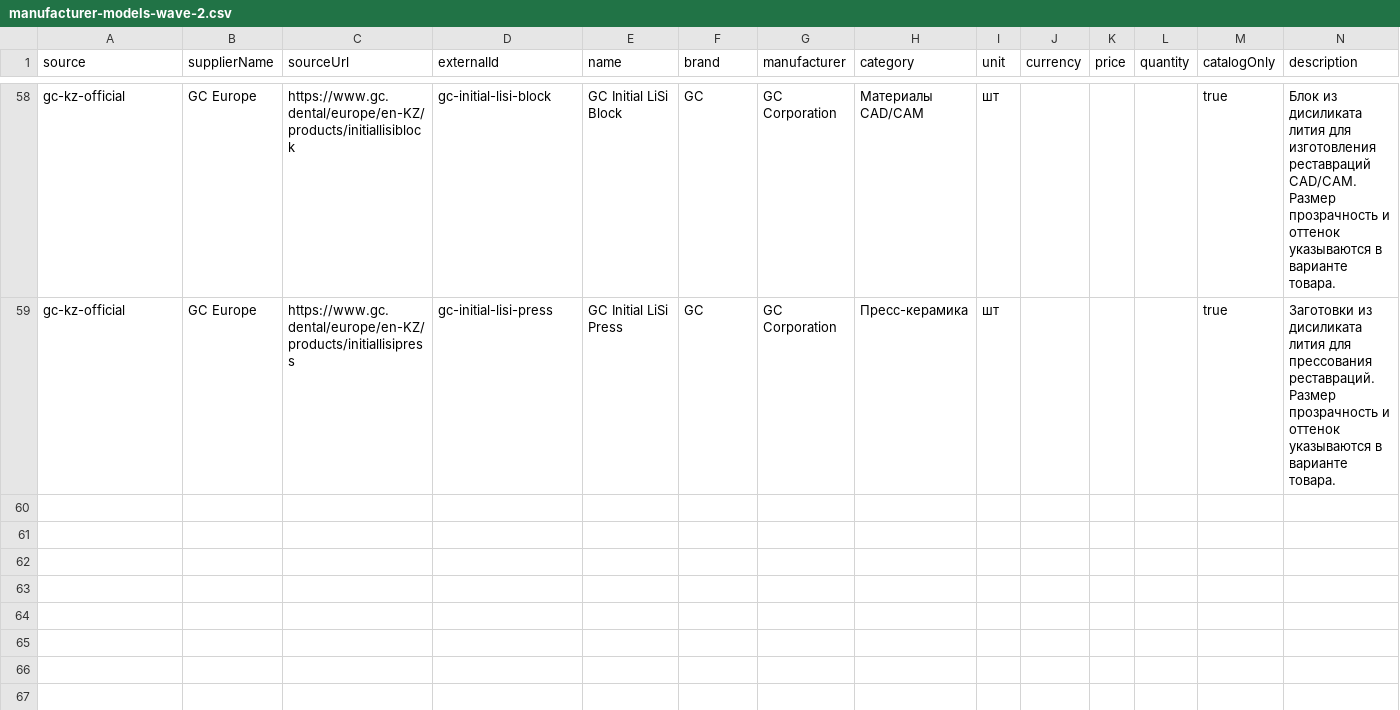
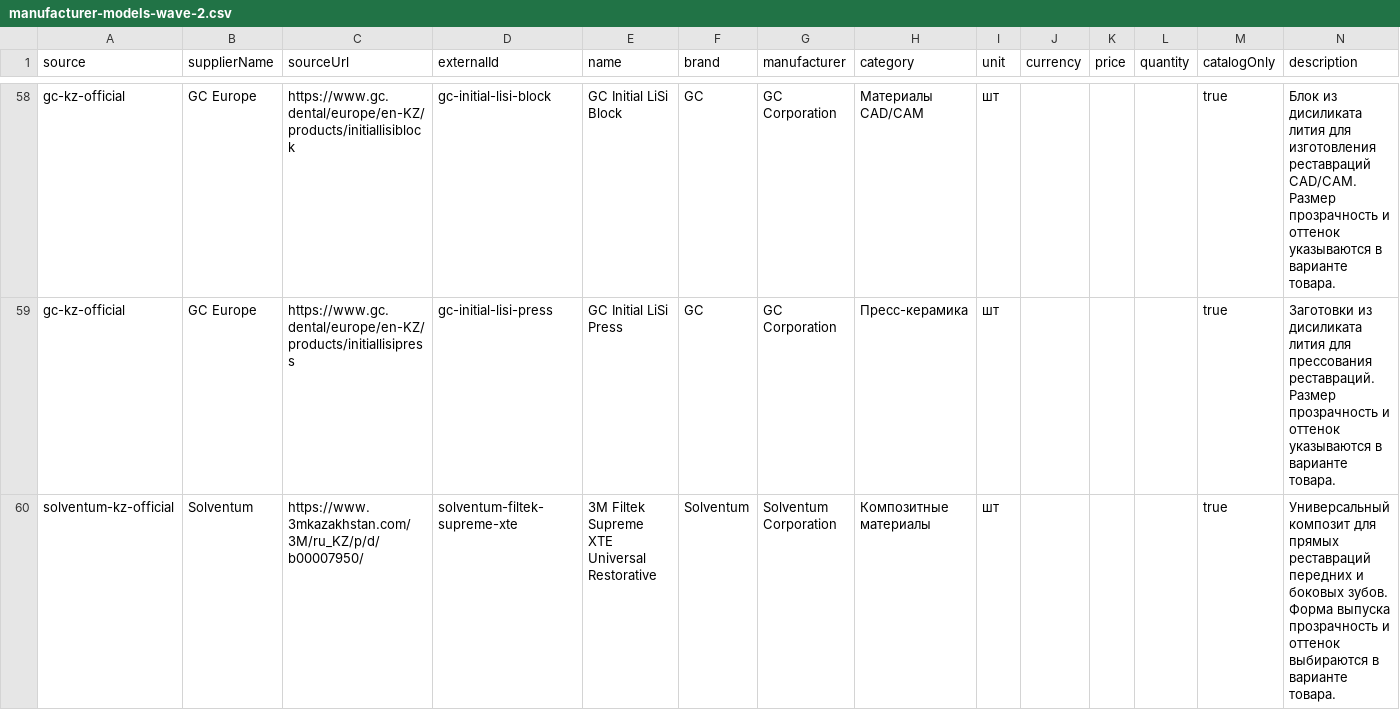
Before and after one commit to 999MAX20/dentmarket-kz, a CSV file: data/imports/manufacturer-models-wave-2.csv, drawn as a sheet; only a part is shown, gaps mark what is left out.

Commit message:
feat: audit Solventum Kazakhstan catalog

```diff
--- a/data/imports/manufacturer-models-wave-2.csv
+++ b/data/imports/manufacturer-models-wave-2.csv
@@ -59 +59,2 @@ gc-kz-official,GC Europe,https://www.gc.dental/europe/en-KZ/products/initiallisi
 gc-kz-official,GC Europe,https://www.gc.dental/europe/en-KZ/products/initiallisipress,gc-initial-lisi-press,GC Initial LiSi Press,GC,GC Corporation,Пресс-керамика,шт,,,,true,Заготовки из дисиликата лития для прессования реставраций. Размер прозрачность и оттенок указываются в варианте товара.
+solventum-kz-official,Solventum,https://www.3mkazakhstan.com/3M/ru_KZ/p/d/b00007950/,solventum-filtek-supreme-xte,3M Filtek Supreme XTE Universal Restorative,Solventum,Solventum Corporation,Композитные материалы,шт,,,,true,Универсальный композит для прямых реставраций передних и боковых зубов. Форма выпуска прозрачность и оттенок выбираются в варианте товара.
```
Also changed, not shown: data/catalog-expansion-wave-1.csv, data/catalog-kz-market-evidence.csv, 9 other files.
